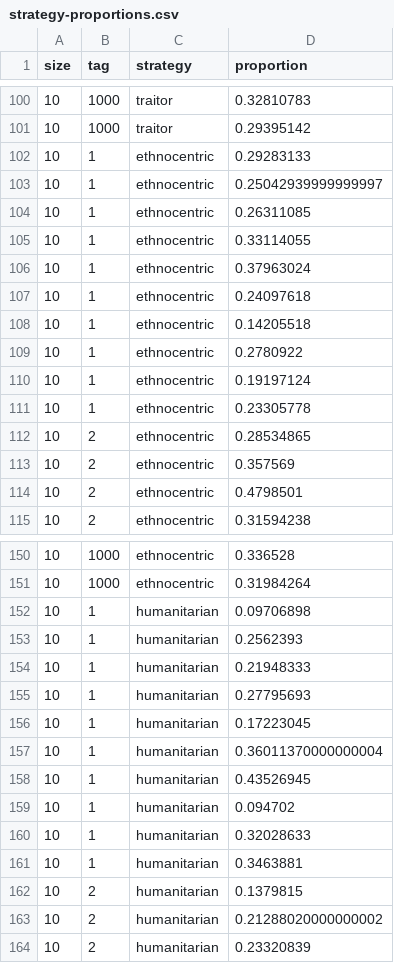
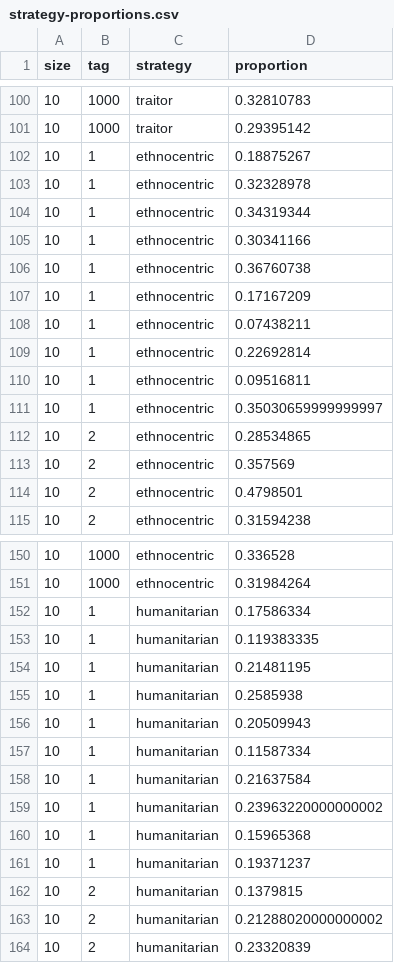
Before and after one commit to cisaic/Ethnocentrism, a CSV file: strategy-proportions.csv, drawn as a sheet; only a part is shown, gaps mark what is left out; the diff covers the shown part only.

```diff
--- a/strategy-proportions.csv
+++ b/strategy-proportions.csv
@@ -101,12 +101,12 @@ size,tag,strategy,proportion
 10,1000,traitor,0.29395142
-10,1,ethnocentric,0.29283133
-10,1,ethnocentric,0.25042939999999997
-10,1,ethnocentric,0.26311085
-10,1,ethnocentric,0.33114055
-10,1,ethnocentric,0.37963024
-10,1,ethnocentric,0.24097618
-10,1,ethnocentric,0.14205518
-10,1,ethnocentric,0.2780922
-10,1,ethnocentric,0.19197124
-10,1,ethnocentric,0.23305778
+10,1,ethnocentric,0.18875267
+10,1,ethnocentric,0.32328978
+10,1,ethnocentric,0.34319344
+10,1,ethnocentric,0.30341166
+10,1,ethnocentric,0.36760738
+10,1,ethnocentric,0.17167209
+10,1,ethnocentric,0.07438211
+10,1,ethnocentric,0.22692814
+10,1,ethnocentric,0.09516811
+10,1,ethnocentric,0.35030659999999997
 10,2,ethnocentric,0.28534865
@@ -151,12 +151,12 @@ size,tag,strategy,proportion
 10,1000,ethnocentric,0.31984264
-10,1,humanitarian,0.09706898
-10,1,humanitarian,0.2562393
-10,1,humanitarian,0.21948333
-10,1,humanitarian,0.27795693
-10,1,humanitarian,0.17223045
-10,1,humanitarian,0.36011370000000004
-10,1,humanitarian,0.43526945
-10,1,humanitarian,0.094702
-10,1,humanitarian,0.32028633
-10,1,humanitarian,0.3463881
+10,1,humanitarian,0.17586334
+10,1,humanitarian,0.119383335
+10,1,humanitarian,0.21481195
+10,1,humanitarian,0.2585938
+10,1,humanitarian,0.20509943
+10,1,humanitarian,0.11587334
+10,1,humanitarian,0.21637584
+10,1,humanitarian,0.23963220000000002
+10,1,humanitarian,0.15965368
+10,1,humanitarian,0.19371237
 10,2,humanitarian,0.1379815
```
Also changed, not shown: 20 edited cells elsewhere in this file, n10_strat_freq.csv, 30 other files.
